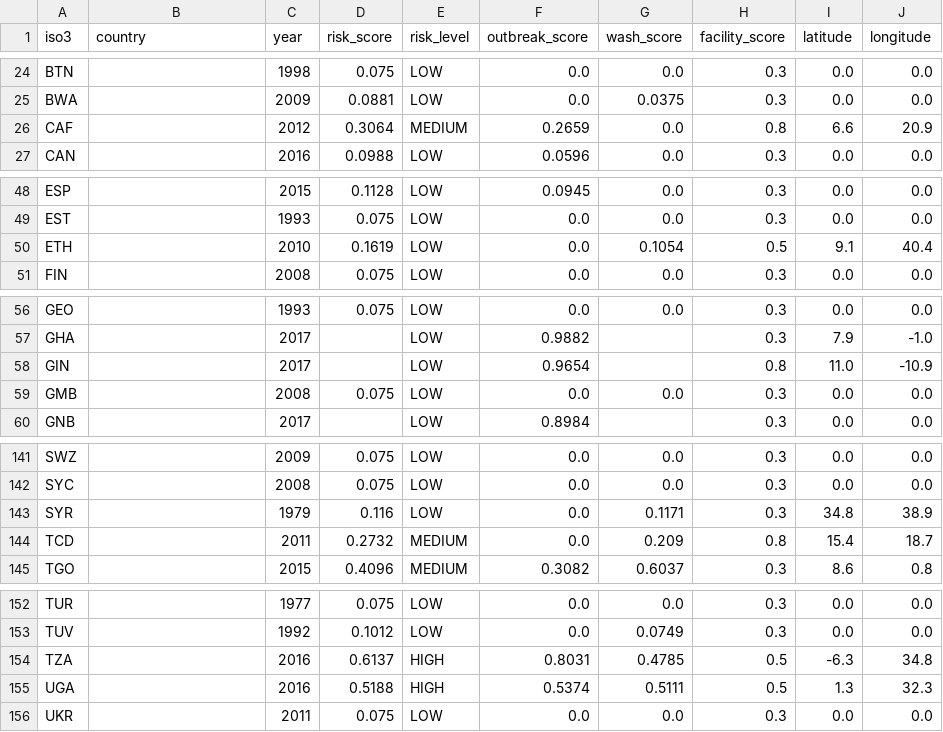
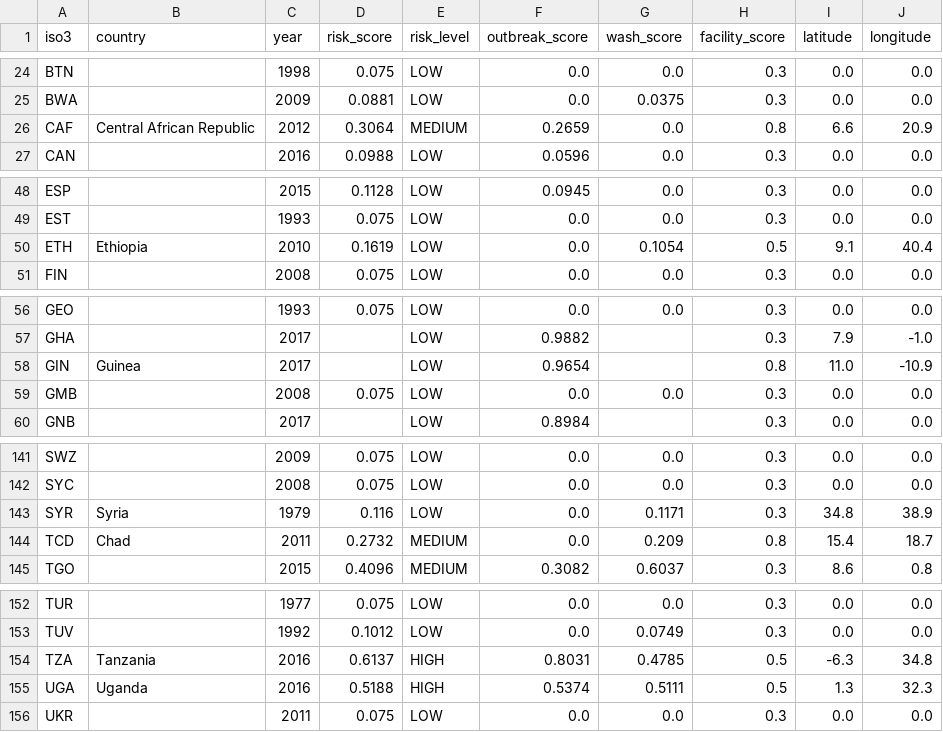
Before and after one commit to mbuguakevvz/disaster-health-nexus, a CSV file: cholera/dashboard/data/risk_scores.csv, drawn as a sheet; only a part is shown, gaps mark what is left out; the diff covers the shown part only.

Commit message:
Phase 7: Country names fixed, dashboards fully live

```diff
--- a/cholera/dashboard/data/risk_scores.csv
+++ b/cholera/dashboard/data/risk_scores.csv
@@ -25,3 +25,3 @@ BTN,,1998,0.075,LOW,0.0,0.0,0.3,0.0,0.0
 BWA,,2009,0.0881,LOW,0.0,0.0375,0.3,0.0,0.0
-CAF,,2012,0.3064,MEDIUM,0.2659,0.0,0.8,6.6,20.9
+CAF,Central African Republic,2012,0.3064,MEDIUM,0.2659,0.0,0.8,6.6,20.9
 CAN,,2016,0.0988,LOW,0.0596,0.0,0.3,0.0,0.0
@@ -49,3 +49,3 @@ ESP,,2015,0.1128,LOW,0.0945,0.0,0.3,0.0,0.0
 EST,,1993,0.075,LOW,0.0,0.0,0.3,0.0,0.0
-ETH,,2010,0.1619,LOW,0.0,0.1054,0.5,9.1,40.4
+ETH,Ethiopia,2010,0.1619,LOW,0.0,0.1054,0.5,9.1,40.4
 FIN,,2008,0.075,LOW,0.0,0.0,0.3,0.0,0.0
@@ -57,3 +57,3 @@ GEO,,1993,0.075,LOW,0.0,0.0,0.3,0.0,0.0
 GHA,,2017,,LOW,0.9882,,0.3,7.9,-1.0
-GIN,,2017,,LOW,0.9654,,0.8,11.0,-10.9
+GIN,Guinea,2017,,LOW,0.9654,,0.8,11.0,-10.9
 GMB,,2008,0.075,LOW,0.0,0.0,0.3,0.0,0.0
@@ -142,4 +142,4 @@ SWZ,,2009,0.075,LOW,0.0,0.0,0.3,0.0,0.0
 SYC,,2008,0.075,LOW,0.0,0.0,0.3,0.0,0.0
-SYR,,1979,0.116,LOW,0.0,0.1171,0.3,34.8,38.9
-TCD,,2011,0.2732,MEDIUM,0.0,0.209,0.8,15.4,18.7
+SYR,Syria,1979,0.116,LOW,0.0,0.1171,0.3,34.8,38.9
+TCD,Chad,2011,0.2732,MEDIUM,0.0,0.209,0.8,15.4,18.7
 TGO,,2015,0.4096,MEDIUM,0.3082,0.6037,0.3,8.6,0.8
@@ -153,4 +153,4 @@ TUR,,1977,0.075,LOW,0.0,0.0,0.3,0.0,0.0
 TUV,,1992,0.1012,LOW,0.0,0.0749,0.3,0.0,0.0
-TZA,,2016,0.6137,HIGH,0.8031,0.4785,0.5,-6.3,34.8
-UGA,,2016,0.5188,HIGH,0.5374,0.5111,0.5,1.3,32.3
+TZA,Tanzania,2016,0.6137,HIGH,0.8031,0.4785,0.5,-6.3,34.8
+UGA,Uganda,2016,0.5188,HIGH,0.5374,0.5111,0.5,1.3,32.3
 UKR,,2011,0.075,LOW,0.0,0.0,0.3,0.0,0.0
```
Also changed, not shown: 23 edited cells elsewhere in this file.
